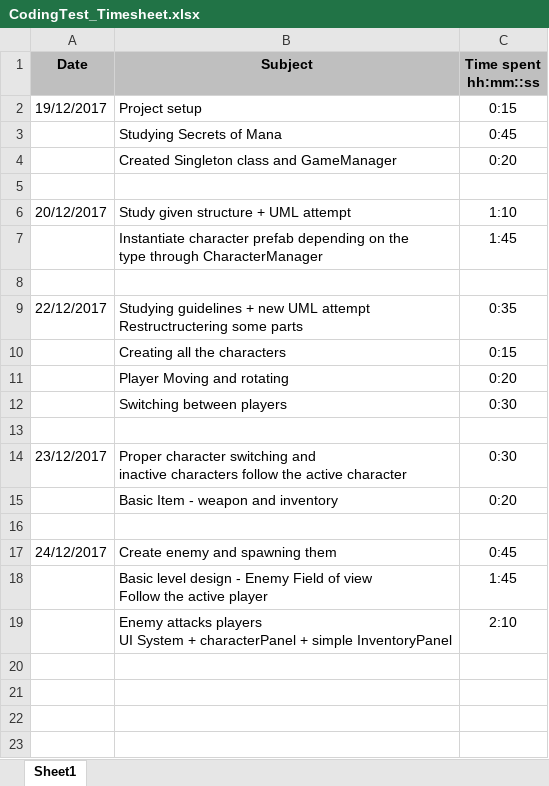
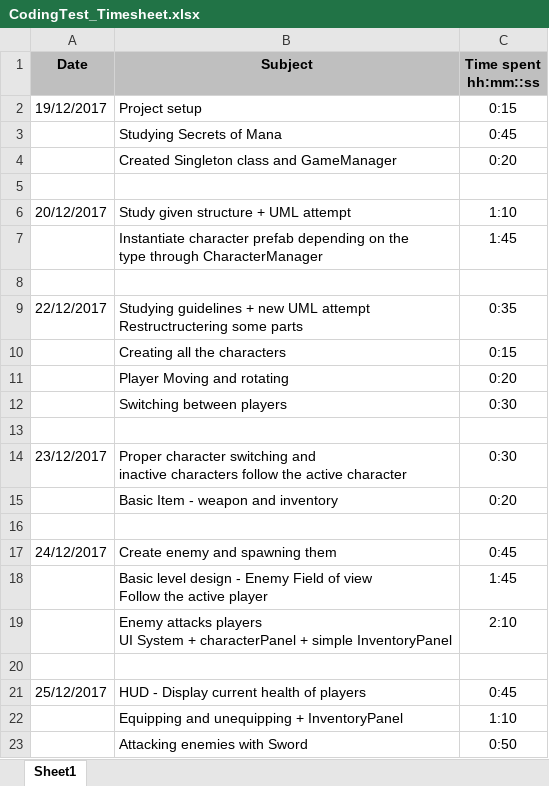
Before and after one commit to SorenRogiers/Secret-of-Mana, an Excel workbook: CodingTest_Timesheet.xlsx, sheet Sheet1, drawn as a sheet; values as stored, in another font and other column widths than the file's, no borders; the diff names each change by its address in the sheet, - before the commit and + after, or states it on an @@ line.

Commit message:
Updated Timesheet

```diff
--- a/CodingTest_Timesheet.xlsx (sheet Sheet1)
+++ b/CodingTest_Timesheet.xlsx (sheet Sheet1)
+row 20: (empty)
+row 21: 25/12/2017 | HUD - Display current health of players | 0:45
+row 22:  | Equipping and unequipping + InventoryPanel | 1:10
+row 23:  | Attacking enemies with Sword | 0:50
```
